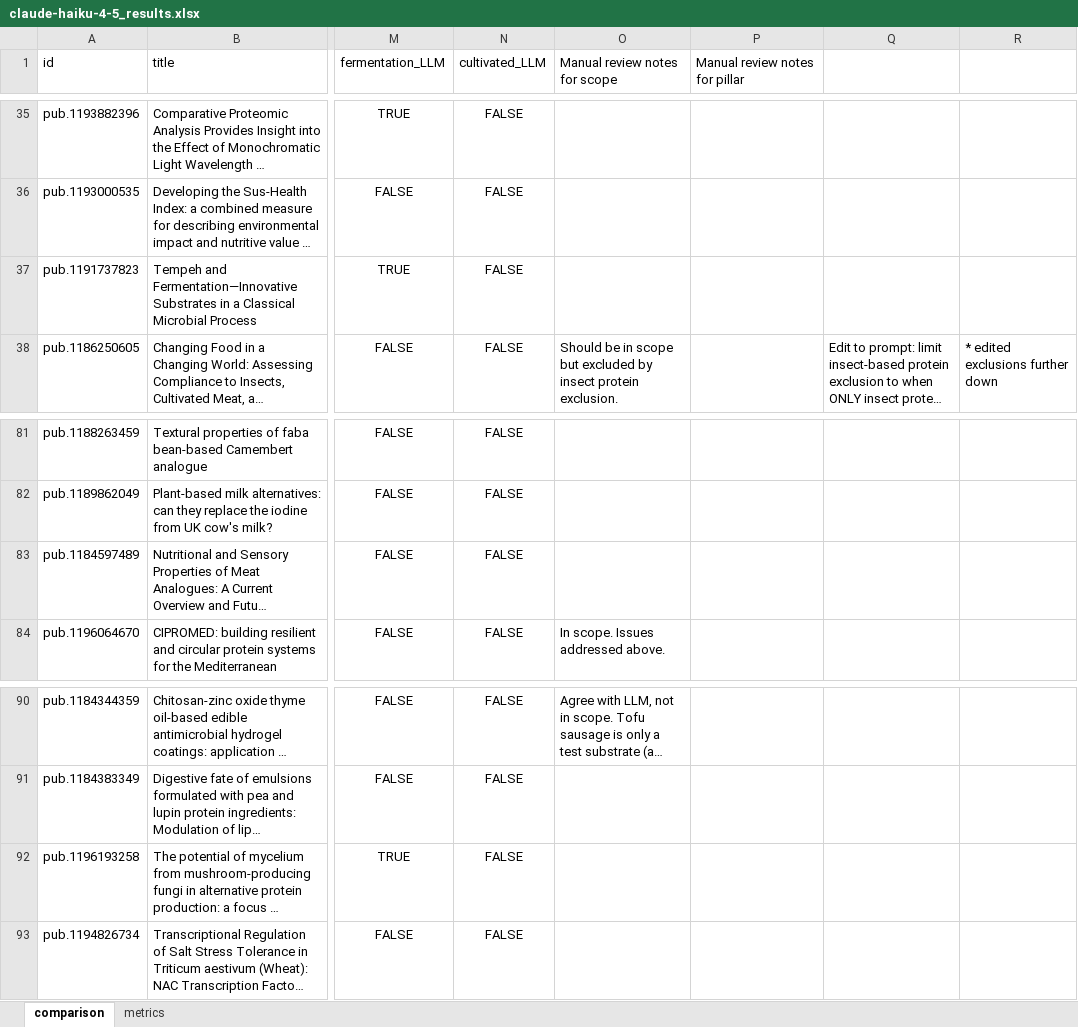
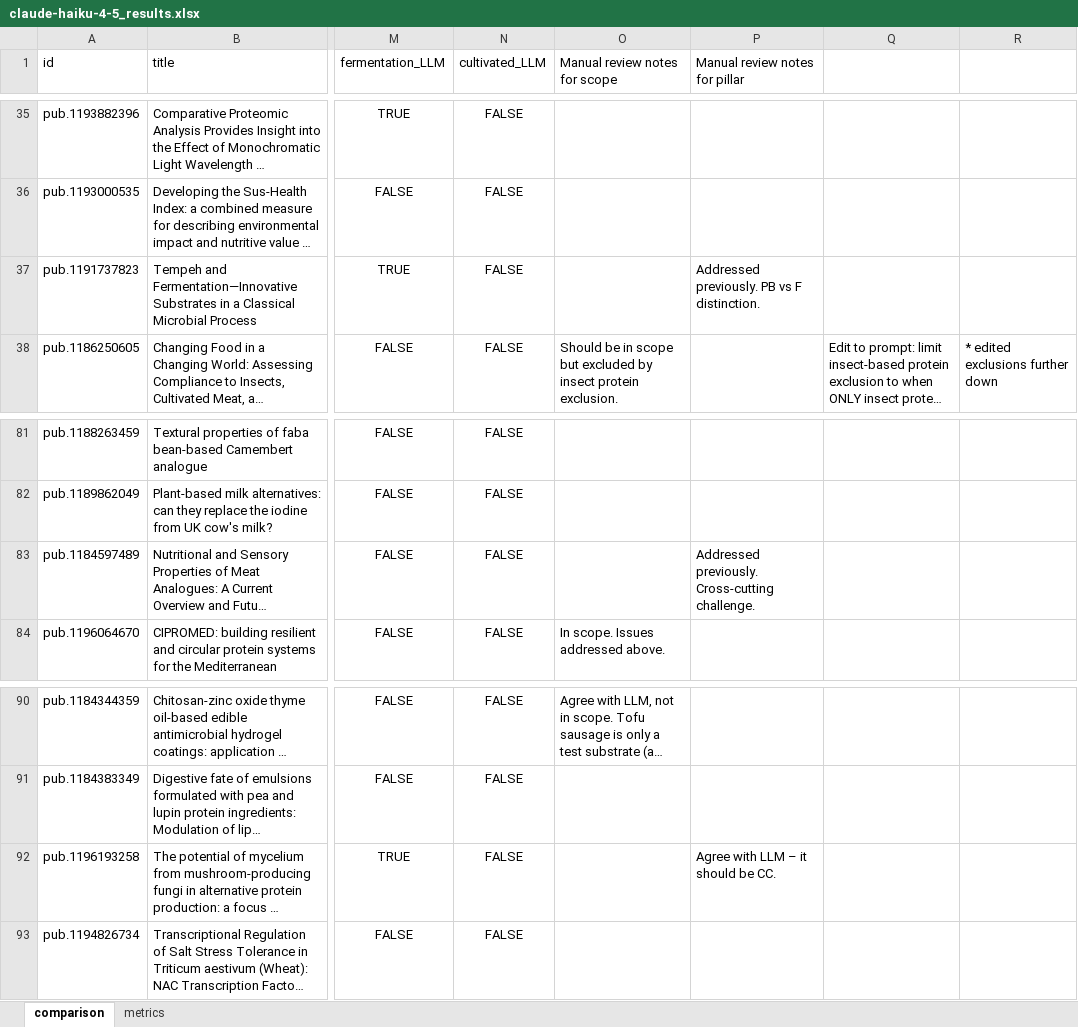
Before and after one commit to violah-fellow/SHEEP, an Excel workbook: Publications/GenAI/1_prompt_debugging/v3/claude-haiku-4-5_results.xlsx, sheet comparison, drawn as a sheet; only a part is shown, gaps mark what is left out; long unchanged cells end in …; values as stored, in another font and other column widths than the file's, no borders; the diff covers the shown part only; the diff names each change by its address in the sheet, - before the commit and + after, or states it on an @@ line.

```diff
--- a/Publications/GenAI/1_prompt_debugging/v3/claude-haiku-4-5_results.xlsx (sheet comparison)
+++ b/Publications/GenAI/1_prompt_debugging/v3/claude-haiku-4-5_results.xlsx (sheet comparison)
-P37 (Manual review notes for pillar): (empty)
+P37 (Manual review notes for pillar): Addressed previously. PB vs F distinction.
-P83 (Manual review notes for pillar): (empty)
+P83 (Manual review notes for pillar): Addressed previously. Cross-cutting challenge.
-P92 (Manual review notes for pillar): (empty)
+P92 (Manual review notes for pillar): Agree with LLM – it should be CC.
```
Also changed, not shown: 7 edited cells and cell formats elsewhere in this sheet, Publications/GenAI/1_prompt_debugging/Specific_Boundary_Cases.xlsx, 44 other files.
